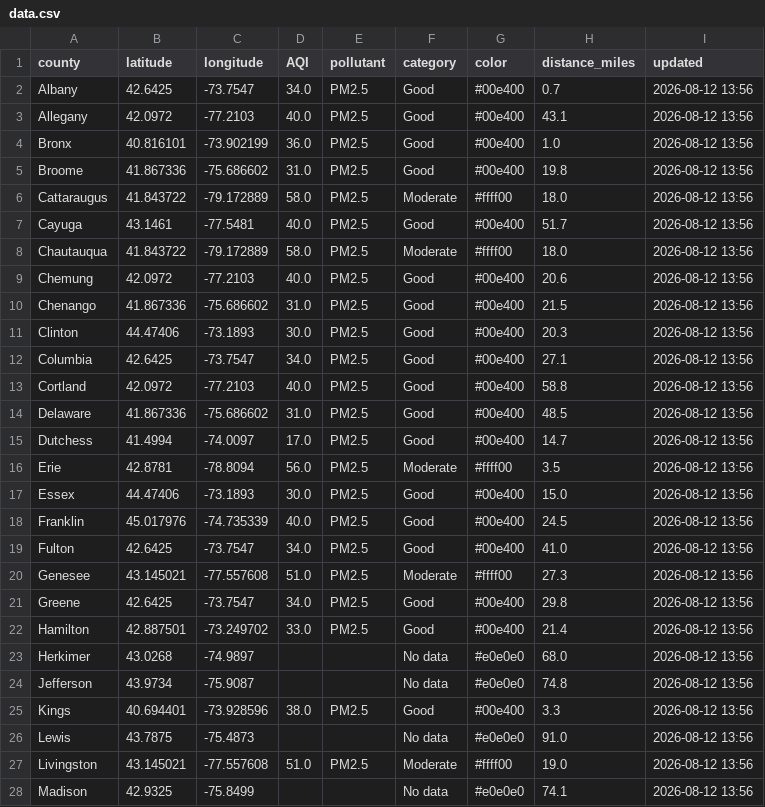
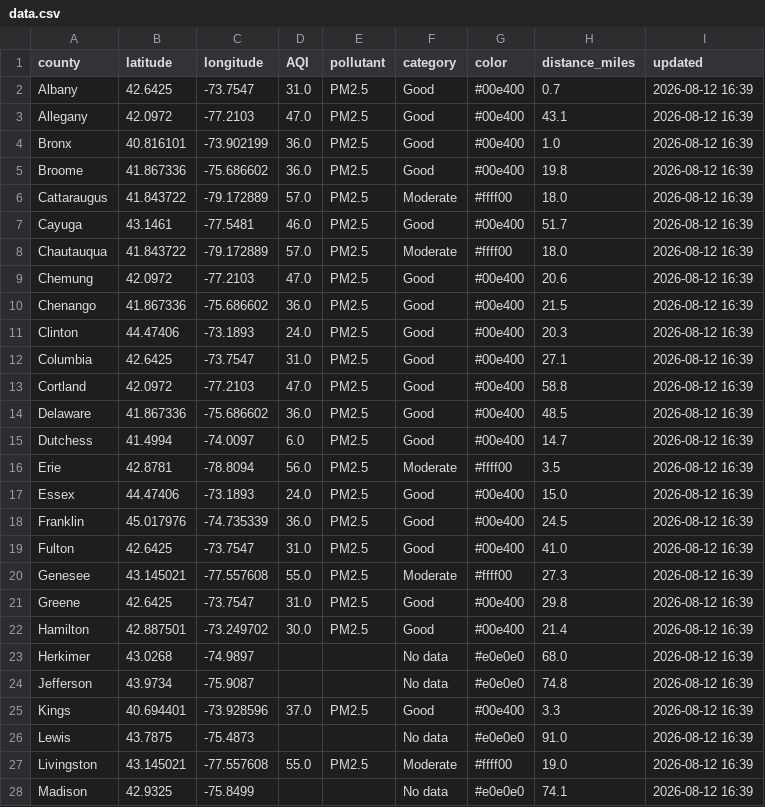
Before and after one commit to somaiyahhafeez/nyc-aqi-map, a CSV file: data.csv, drawn as a sheet; only a part is shown; the diff covers the shown part only.

```diff
--- a/data.csv
+++ b/data.csv
@@ -1,28 +1,28 @@
 county,latitude,longitude,AQI,pollutant,category,color,distance_miles,updated
-Albany,42.6425,-73.7547,34.0,PM2.5,Good,#00e400,0.7,2026-08-12 13:56
-Allegany,42.0972,-77.2103,40.0,PM2.5,Good,#00e400,43.1,2026-08-12 13:56
-Bronx,40.816101,-73.902199,36.0,PM2.5,Good,#00e400,1.0,2026-08-12 13:56
-Broome,41.867336,-75.686602,31.0,PM2.5,Good,#00e400,19.8,2026-08-12 13:56
-Cattaraugus,41.843722,-79.172889,58.0,PM2.5,Moderate,#ffff00,18.0,2026-08-12 13:56
-Cayuga,43.1461,-77.5481,40.0,PM2.5,Good,#00e400,51.7,2026-08-12 13:56
-Chautauqua,41.843722,-79.172889,58.0,PM2.5,Moderate,#ffff00,18.0,2026-08-12 13:56
-Chemung,42.0972,-77.2103,40.0,PM2.5,Good,#00e400,20.6,2026-08-12 13:56
-Chenango,41.867336,-75.686602,31.0,PM2.5,Good,#00e400,21.5,2026-08-12 13:56
-Clinton,44.47406,-73.1893,30.0,PM2.5,Good,#00e400,20.3,2026-08-12 13:56
-Columbia,42.6425,-73.7547,34.0,PM2.5,Good,#00e400,27.1,2026-08-12 13:56
-Cortland,42.0972,-77.2103,40.0,PM2.5,Good,#00e400,58.8,2026-08-12 13:56
-Delaware,41.867336,-75.686602,31.0,PM2.5,Good,#00e400,48.5,2026-08-12 13:56
-Dutchess,41.4994,-74.0097,17.0,PM2.5,Good,#00e400,14.7,2026-08-12 13:56
-Erie,42.8781,-78.8094,56.0,PM2.5,Moderate,#ffff00,3.5,2026-08-12 13:56
-Essex,44.47406,-73.1893,30.0,PM2.5,Good,#00e400,15.0,2026-08-12 13:56
-Franklin,45.017976,-74.735339,40.0,PM2.5,Good,#00e400,24.5,2026-08-12 13:56
-Fulton,42.6425,-73.7547,34.0,PM2.5,Good,#00e400,41.0,2026-08-12 13:56
-Genesee,43.145021,-77.557608,51.0,PM2.5,Moderate,#ffff00,27.3,2026-08-12 13:56
-Greene,42.6425,-73.7547,34.0,PM2.5,Good,#00e400,29.8,2026-08-12 13:56
-Hamilton,42.887501,-73.249702,33.0,PM2.5,Good,#00e400,21.4,2026-08-12 13:56
-Herkimer,43.0268,-74.9897,,,No data,#e0e0e0,68.0,2026-08-12 13:56
-Jefferson,43.9734,-75.9087,,,No data,#e0e0e0,74.8,2026-08-12 13:56
-Kings,40.694401,-73.928596,38.0,PM2.5,Good,#00e400,3.3,2026-08-12 13:56
-Lewis,43.7875,-75.4873,,,No data,#e0e0e0,91.0,2026-08-12 13:56
-Livingston,43.145021,-77.557608,51.0,PM2.5,Moderate,#ffff00,19.0,2026-08-12 13:56
-Madison,42.9325,-75.8499,,,No data,#e0e0e0,74.1,2026-08-12 13:56
+Albany,42.6425,-73.7547,31.0,PM2.5,Good,#00e400,0.7,2026-08-12 16:39
+Allegany,42.0972,-77.2103,47.0,PM2.5,Good,#00e400,43.1,2026-08-12 16:39
+Bronx,40.816101,-73.902199,36.0,PM2.5,Good,#00e400,1.0,2026-08-12 16:39
+Broome,41.867336,-75.686602,36.0,PM2.5,Good,#00e400,19.8,2026-08-12 16:39
+Cattaraugus,41.843722,-79.172889,57.0,PM2.5,Moderate,#ffff00,18.0,2026-08-12 16:39
+Cayuga,43.1461,-77.5481,46.0,PM2.5,Good,#00e400,51.7,2026-08-12 16:39
+Chautauqua,41.843722,-79.172889,57.0,PM2.5,Moderate,#ffff00,18.0,2026-08-12 16:39
+Chemung,42.0972,-77.2103,47.0,PM2.5,Good,#00e400,20.6,2026-08-12 16:39
+Chenango,41.867336,-75.686602,36.0,PM2.5,Good,#00e400,21.5,2026-08-12 16:39
+Clinton,44.47406,-73.1893,24.0,PM2.5,Good,#00e400,20.3,2026-08-12 16:39
+Columbia,42.6425,-73.7547,31.0,PM2.5,Good,#00e400,27.1,2026-08-12 16:39
+Cortland,42.0972,-77.2103,47.0,PM2.5,Good,#00e400,58.8,2026-08-12 16:39
+Delaware,41.867336,-75.686602,36.0,PM2.5,Good,#00e400,48.5,2026-08-12 16:39
+Dutchess,41.4994,-74.0097,6.0,PM2.5,Good,#00e400,14.7,2026-08-12 16:39
+Erie,42.8781,-78.8094,56.0,PM2.5,Moderate,#ffff00,3.5,2026-08-12 16:39
+Essex,44.47406,-73.1893,24.0,PM2.5,Good,#00e400,15.0,2026-08-12 16:39
+Franklin,45.017976,-74.735339,36.0,PM2.5,Good,#00e400,24.5,2026-08-12 16:39
+Fulton,42.6425,-73.7547,31.0,PM2.5,Good,#00e400,41.0,2026-08-12 16:39
+Genesee,43.145021,-77.557608,55.0,PM2.5,Moderate,#ffff00,27.3,2026-08-12 16:39
+Greene,42.6425,-73.7547,31.0,PM2.5,Good,#00e400,29.8,2026-08-12 16:39
+Hamilton,42.887501,-73.249702,30.0,PM2.5,Good,#00e400,21.4,2026-08-12 16:39
+Herkimer,43.0268,-74.9897,,,No data,#e0e0e0,68.0,2026-08-12 16:39
+Jefferson,43.9734,-75.9087,,,No data,#e0e0e0,74.8,2026-08-12 16:39
+Kings,40.694401,-73.928596,37.0,PM2.5,Good,#00e400,3.3,2026-08-12 16:39
+Lewis,43.7875,-75.4873,,,No data,#e0e0e0,91.0,2026-08-12 16:39
+Livingston,43.145021,-77.557608,55.0,PM2.5,Moderate,#ffff00,19.0,2026-08-12 16:39
+Madison,42.9325,-75.8499,,,No data,#e0e0e0,74.1,2026-08-12 16:39
```
Also changed, not shown: 71 edited cells elsewhere in this file, nyc_data.csv.
